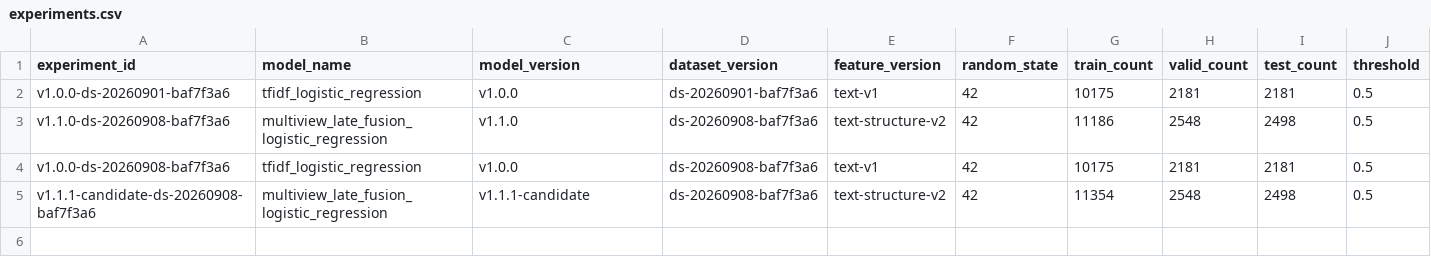
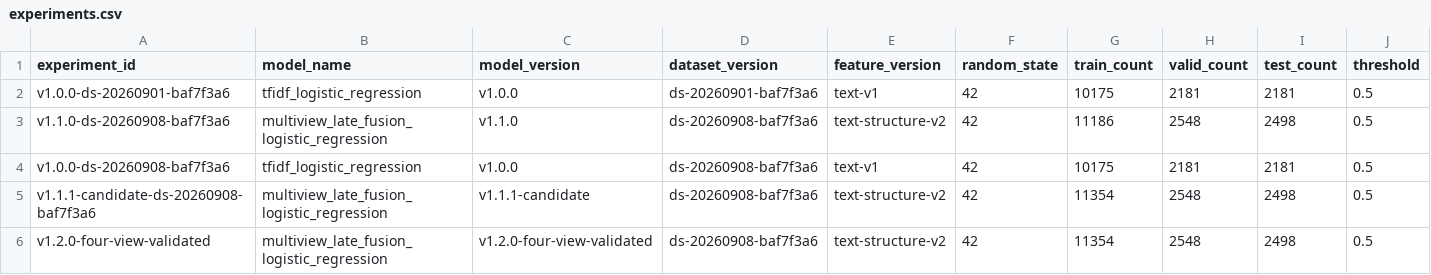
Before and after one commit to okloo0v0/PhishingEml, a CSV file: docs/experiments.csv, drawn as a sheet; only a part is shown; rows hold the shown columns only; the diff names each change by its address in the sheet, - before the commit and + after, or states it on an @@ line.

Commit message:
fix: report v1.2 model on statistics dashboard

```diff
--- a/docs/experiments.csv
+++ b/docs/experiments.csv
+row 6: v1.2.0-four-view-validated | multiview_late_fusion_logistic_regression | v1.2.0-four-view-validated | ds-20260908-baf7f3a6 | text-structure-v2 | 42 | 11354 | 2548 | 2498 | 0.5
```
Also changed, not shown: 6 other files.
